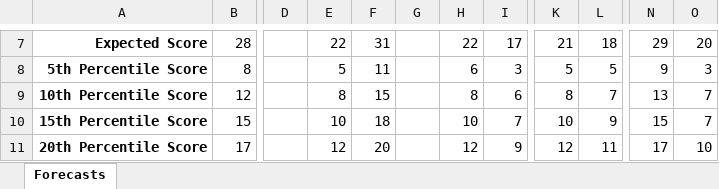
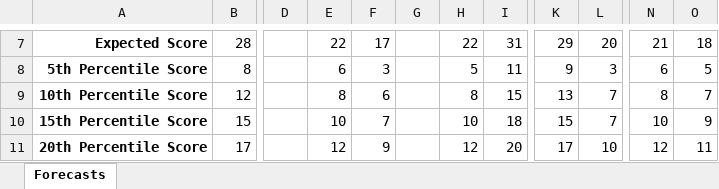
Before and after one commit to JoeJimFlood/SportPredictifier, an Excel workbook: seasons/RugbyUnion/MajorLeagueRugby/2024/forecasts/ReportRound8.xlsx, sheet Forecasts, drawn as a sheet; only a part is shown, gaps mark what is left out; values as stored, in another font and other column widths than the file's, no borders; the diff covers the shown part only; the diff names each change by its address in the sheet, - before the commit and + after, or states it on an @@ line.

```diff
--- a/seasons/RugbyUnion/MajorLeagueRugby/2024/forecasts/ReportRound8.xlsx (sheet Forecasts)
+++ b/seasons/RugbyUnion/MajorLeagueRugby/2024/forecasts/ReportRound8.xlsx (sheet Forecasts)
-F7: 31
+F7: 17
-I7: 17
+I7: 31
-K7: 21
+K7: 29
-L7: 18
+L7: 20
-N7: 29
+N7: 21
-O7: 20
+O7: 18
-E8: 5
+E8: 6
-F8: 11
+F8: 3
-H8: 6
+H8: 5
-I8: 3
+I8: 11
-K8: 5
+K8: 9
-L8: 5
+L8: 3
-N8: 9
+N8: 6
-O8: 3
+O8: 5
-F9: 15
+F9: 6
-I9: 6
+I9: 15
-K9: 8
+K9: 13
-N9: 13
+N9: 8
-F10: 18
+F10: 7
-I10: 7
+I10: 18
-K10: 10
+K10: 15
-L10: 9
+L10: 7
-N10: 15
+N10: 10
-O10: 7
+O10: 9
-F11: 20
+F11: 9
-I11: 9
+I11: 20
-K11: 12
+K11: 17
-L11: 11
+L11: 10
-N11: 17
+N11: 12
-O11: 10
+O11: 11
```
Also changed, not shown: 1 added row, 1 removed row and 134 edited cells elsewhere in this sheet, seasons/RugbyUnion/MajorLeagueRugby/2024/forecasts/ReportRound10.xlsx, seasons/RugbyUnion/MajorLeagueRugby/2024/forecasts/ReportRound12.xlsx, 42 other files.
